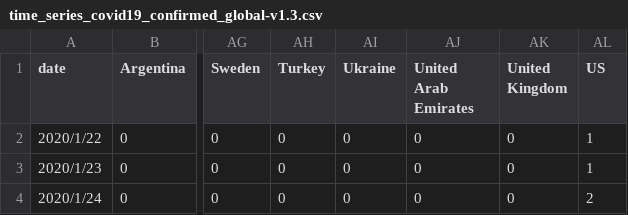
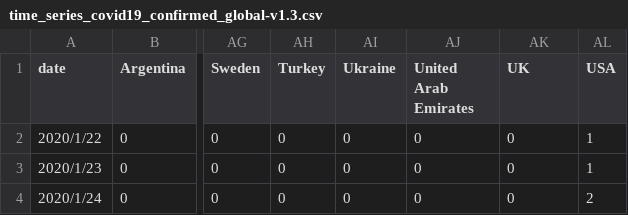
Before and after one commit to Jin-306/bar_chart_race, a CSV file: data/time_series_covid19_confirmed_global-v1.3.csv, drawn as a sheet; only a part is shown, gaps mark what is left out; the diff names each change by its address in the sheet, - before the commit and + after, or states it on an @@ line.

Commit message:
Update time_series_covid19_confirmed_global-v1.3.csv

```diff
--- a/data/time_series_covid19_confirmed_global-v1.3.csv
+++ b/data/time_series_covid19_confirmed_global-v1.3.csv
-AK1: United Kingdom
+AK1: UK
-AL1: US
+AL1: USA
```
